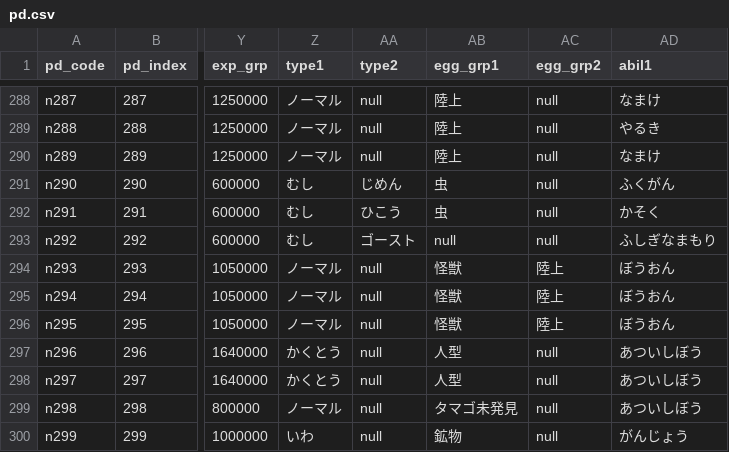
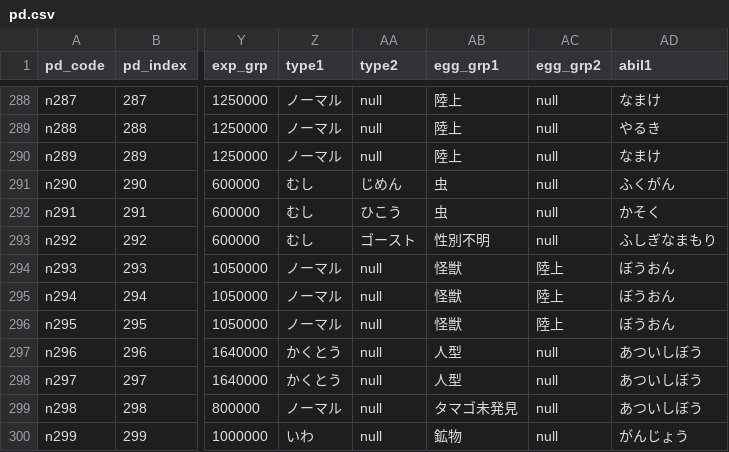
Before and after one commit to morenopilaralejandro/kingin, a CSV file: mysql/csv/pd.csv, drawn as a sheet; only a part is shown, gaps mark what is left out; the diff covers the shown part only; the diff names each change by its address in the sheet, - before the commit and + after, or states it on an @@ line.

```diff
--- a/mysql/csv/pd.csv
+++ b/mysql/csv/pd.csv
-AB293 (egg_grp1): null
+AB293 (egg_grp1): 性別不明
```
Also changed, not shown: 24 edited cells elsewhere in this file, 19 other files.
